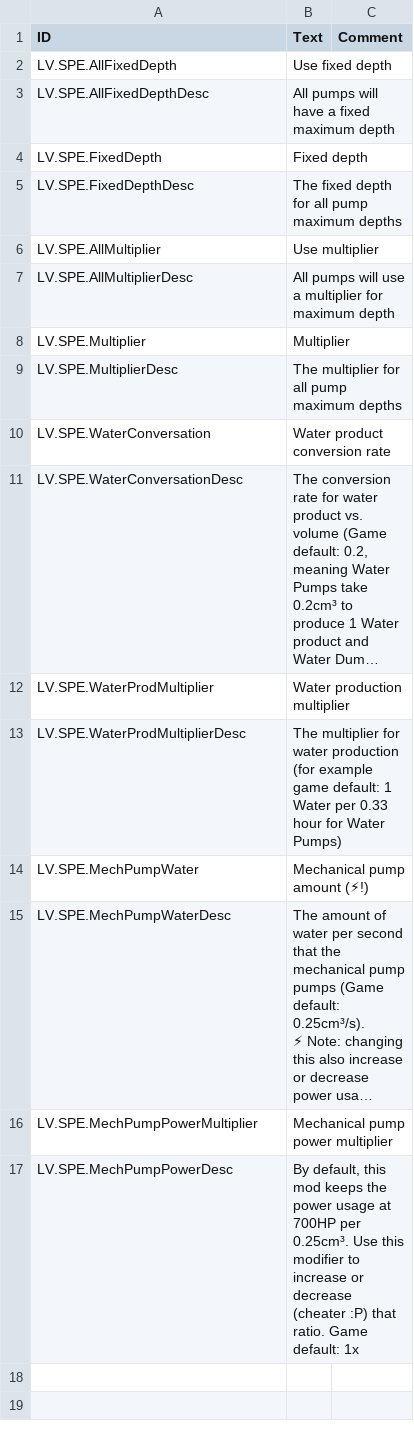
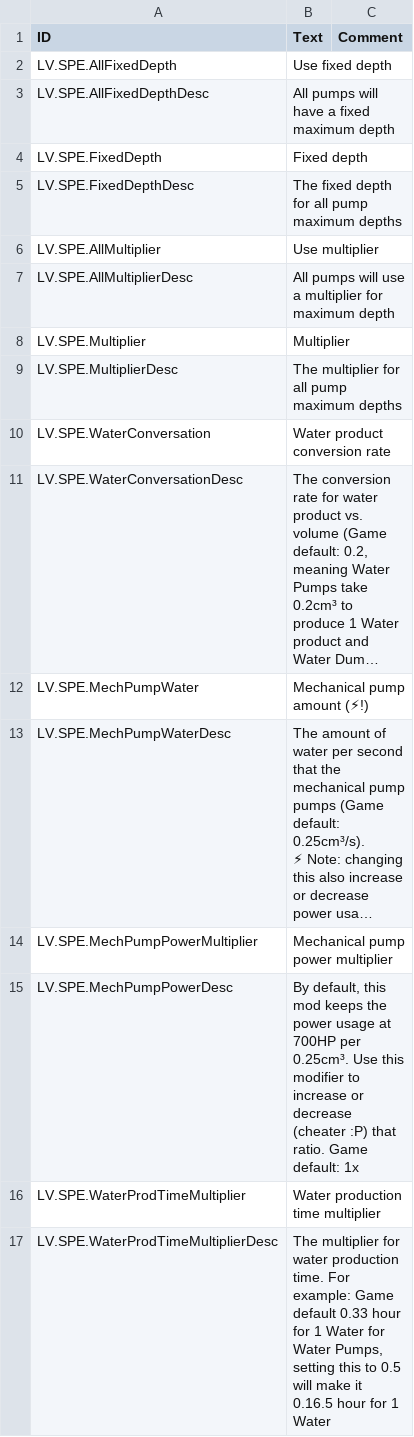
Before and after one commit to datvm/TimberbornMods, a CSV file: ConfigurablePumps/Localizations/enUS.csv, drawn as a sheet; long unchanged cells end in …; removed rows and columns are numbered as before the commit, all else as after; the diff names each change by its address in the sheet, - before the commit and + after, or states it on an @@ line.

Commit message:
Pumps v7.1.0: configure output time instead of products.

```diff
--- a/ConfigurablePumps/Localizations/enUS.csv
+++ b/ConfigurablePumps/Localizations/enUS.csv
-row 12: LV.SPE.WaterProdMultiplier | Water production multiplier
-row 13: LV.SPE.WaterProdMultiplierDesc | The multiplier for water production (for example game default: 1 Water per 0.33 hour for Water Pumps)
+row 16: LV.SPE.WaterProdTimeMultiplier | Water production time multiplier
+row 17: LV.SPE.WaterProdTimeMultiplierDesc | The multiplier for water production time. For example: Game default 0.33 hour for 1 Water for Water Pumps, setting this to 0.5 will make it 0.16.5 hour for 1 Water
```
Also changed, not shown: 6 other files.
